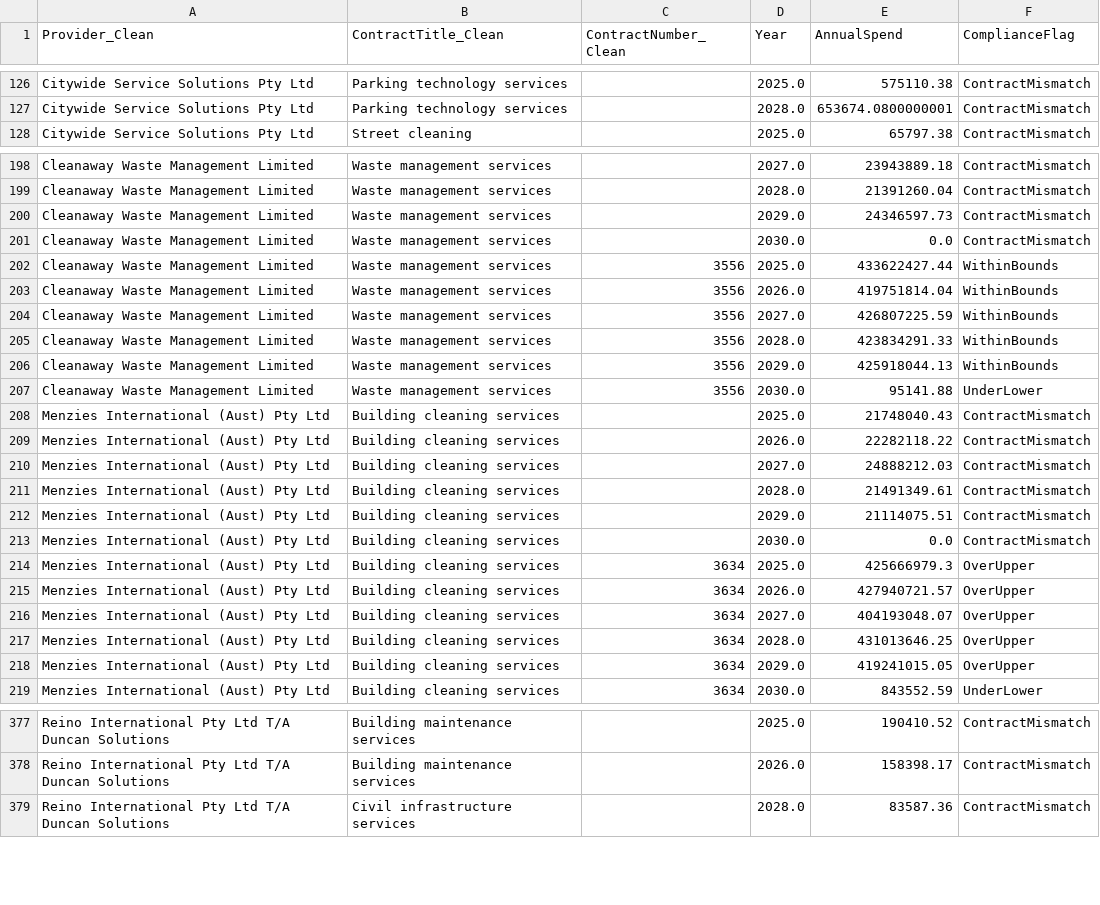
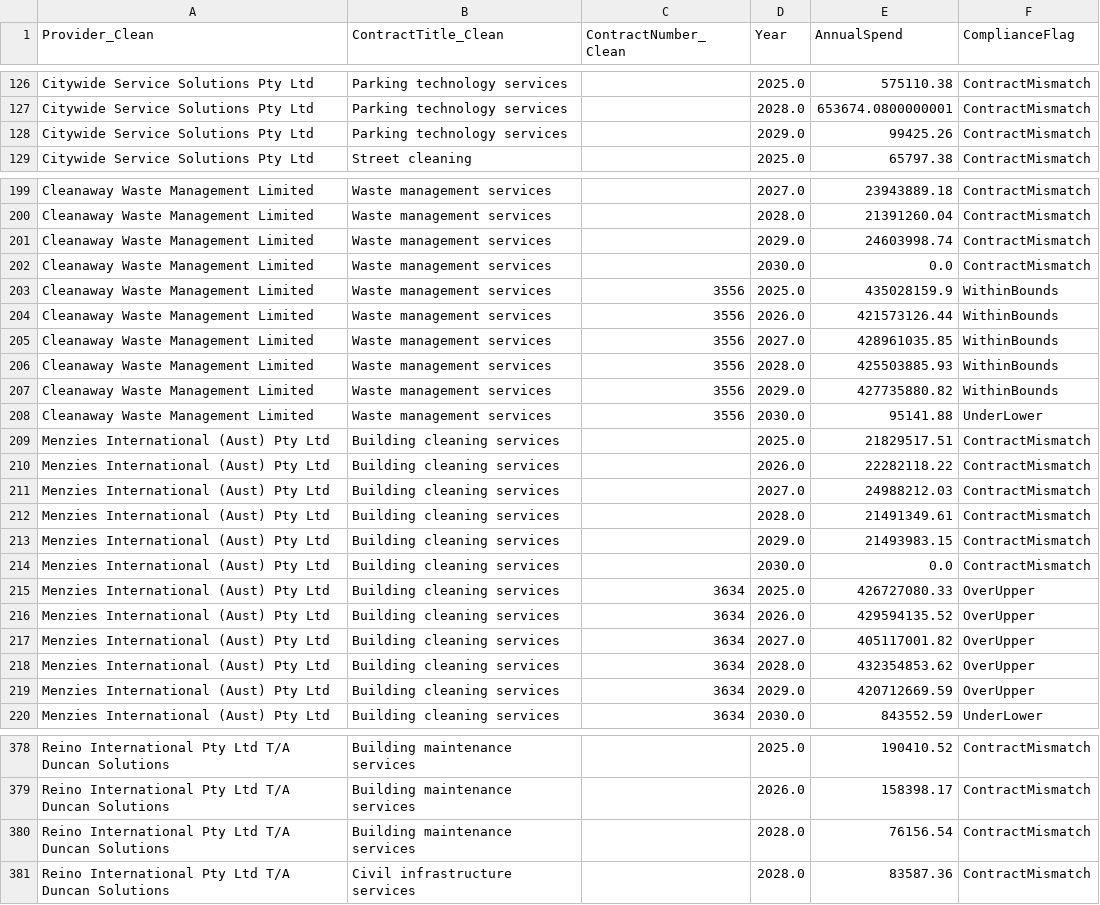
Before and after one commit to KANGGG-L/ProcurementAnalyticsDashboard, a CSV file: dashboard/powerbi_data/annual_summary.csv, drawn as a sheet; only a part is shown, gaps mark what is left out; the diff covers the shown part only.

```diff
--- a/dashboard/powerbi_data/annual_summary.csv
+++ b/dashboard/powerbi_data/annual_summary.csv
@@ -127,2 +127,3 @@ Citywide Service Solutions Pty Ltd,Parking technology services, ,2025.0,575110.3
 Citywide Service Solutions Pty Ltd,Parking technology services, ,2028.0,653674.0800000001,ContractMismatch
+Citywide Service Solutions Pty Ltd,Parking technology services, ,2029.0,99425.26,ContractMismatch
 Citywide Service Solutions Pty Ltd,Street cleaning, ,2025.0,65797.38,ContractMismatch
@@ -199,21 +200,21 @@ Cleanaway Waste Management Limited,Waste management services, ,2027.0,23943889.1
 Cleanaway Waste Management Limited,Waste management services, ,2028.0,21391260.04,ContractMismatch
-Cleanaway Waste Management Limited,Waste management services, ,2029.0,24346597.73,ContractMismatch
+Cleanaway Waste Management Limited,Waste management services, ,2029.0,24603998.74,ContractMismatch
 Cleanaway Waste Management Limited,Waste management services, ,2030.0,0.0,ContractMismatch
-Cleanaway Waste Management Limited,Waste management services,3556,2025.0,433622427.44,WithinBounds
-Cleanaway Waste Management Limited,Waste management services,3556,2026.0,419751814.04,WithinBounds
-Cleanaway Waste Management Limited,Waste management services,3556,2027.0,426807225.59,WithinBounds
-Cleanaway Waste Management Limited,Waste management services,3556,2028.0,423834291.33,WithinBounds
-Cleanaway Waste Management Limited,Waste management services,3556,2029.0,425918044.13,WithinBounds
+Cleanaway Waste Management Limited,Waste management services,3556,2025.0,435028159.9,WithinBounds
+Cleanaway Waste Management Limited,Waste management services,3556,2026.0,421573126.44,WithinBounds
+Cleanaway Waste Management Limited,Waste management services,3556,2027.0,428961035.85,WithinBounds
+Cleanaway Waste Management Limited,Waste management services,3556,2028.0,425503885.93,WithinBounds
+Cleanaway Waste Management Limited,Waste management services,3556,2029.0,427735880.82,WithinBounds
 Cleanaway Waste Management Limited,Waste management services,3556,2030.0,95141.88,UnderLower
-Menzies International (Aust) Pty Ltd,Building cleaning services, ,2025.0,21748040.43,ContractMismatch
+Menzies International (Aust) Pty Ltd,Building cleaning services, ,2025.0,21829517.51,ContractMismatch
 Menzies International (Aust) Pty Ltd,Building cleaning services, ,2026.0,22282118.22,ContractMismatch
-Menzies International (Aust) Pty Ltd,Building cleaning services, ,2027.0,24888212.03,ContractMismatch
+Menzies International (Aust) Pty Ltd,Building cleaning services, ,2027.0,24988212.03,ContractMismatch
 Menzies International (Aust) Pty Ltd,Building cleaning services, ,2028.0,21491349.61,ContractMismatch
-Menzies International (Aust) Pty Ltd,Building cleaning services, ,2029.0,21114075.51,ContractMismatch
+Menzies International (Aust) Pty Ltd,Building cleaning services, ,2029.0,21493983.15,ContractMismatch
 Menzies International (Aust) Pty Ltd,Building cleaning services, ,2030.0,0.0,ContractMismatch
-Menzies International (Aust) Pty Ltd,Building cleaning services,3634,2025.0,425666979.3,OverUpper
-Menzies International (Aust) Pty Ltd,Building cleaning services,3634,2026.0,427940721.57,OverUpper
-Menzies International (Aust) Pty Ltd,Building cleaning services,3634,2027.0,404193048.07,OverUpper
-Menzies International (Aust) Pty Ltd,Building cleaning services,3634,2028.0,431013646.25,OverUpper
-Menzies International (Aust) Pty Ltd,Building cleaning services,3634,2029.0,419241015.05,OverUpper
+Menzies International (Aust) Pty Ltd,Building cleaning services,3634,2025.0,426727080.33,OverUpper
+Menzies International (Aust) Pty Ltd,Building cleaning services,3634,2026.0,429594135.52,OverUpper
+Menzies International (Aust) Pty Ltd,Building cleaning services,3634,2027.0,405117001.82,OverUpper
+Menzies International (Aust) Pty Ltd,Building cleaning services,3634,2028.0,432354853.62,OverUpper
+Menzies International (Aust) Pty Ltd,Building cleaning services,3634,2029.0,420712669.59,OverUpper
 Menzies International (Aust) Pty Ltd,Building cleaning services,3634,2030.0,843552.59,UnderLower
@@ -378,2 +379,3 @@ Reino International Pty Ltd T/A Duncan Solutions,Building maintenance services,
 Reino International Pty Ltd T/A Duncan Solutions,Building maintenance services, ,2026.0,158398.17,ContractMismatch
+Reino International Pty Ltd T/A Duncan Solutions,Building maintenance services, ,2028.0,76156.54,ContractMismatch
 Reino International Pty Ltd T/A Duncan Solutions,Civil infrastructure services, ,2028.0,83587.36,ContractMismatch
```
Also changed, not shown: 3 added rows and 86 edited cells elsewhere in this file, dashboard/data/monthly_forecast.csv, dashboard/data/supplier_annual_summary.csv, 10 other files.
